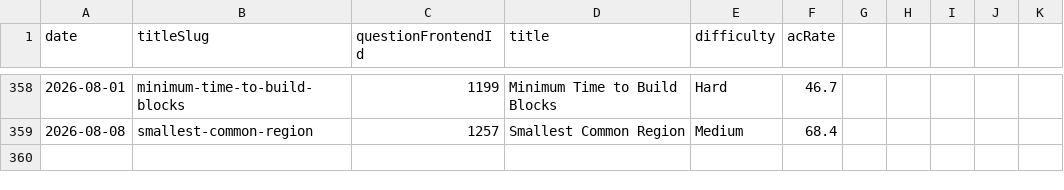
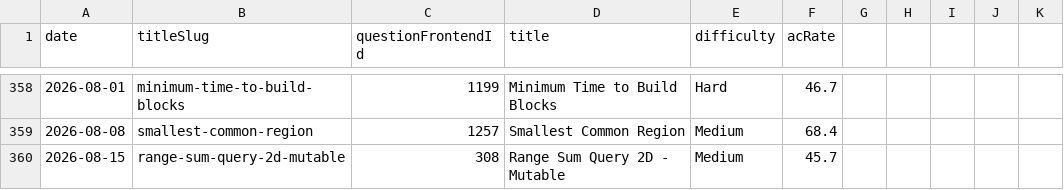
Before and after one commit to joric/leetcode, a CSV file: weekly.csv, drawn as a sheet; only a part is shown, gaps mark what is left out.

```diff
--- a/weekly.csv
+++ b/weekly.csv
@@ -359 +359,2 @@ date,titleSlug,questionFrontendId,title,difficulty,acRate
 2026-08-08,smallest-common-region,1257,Smallest Common Region,Medium,68.4
+2026-08-15,range-sum-query-2d-mutable,308,Range Sum Query 2D - Mutable,Medium,45.7
```
Also changed, not shown: daily.csv.
